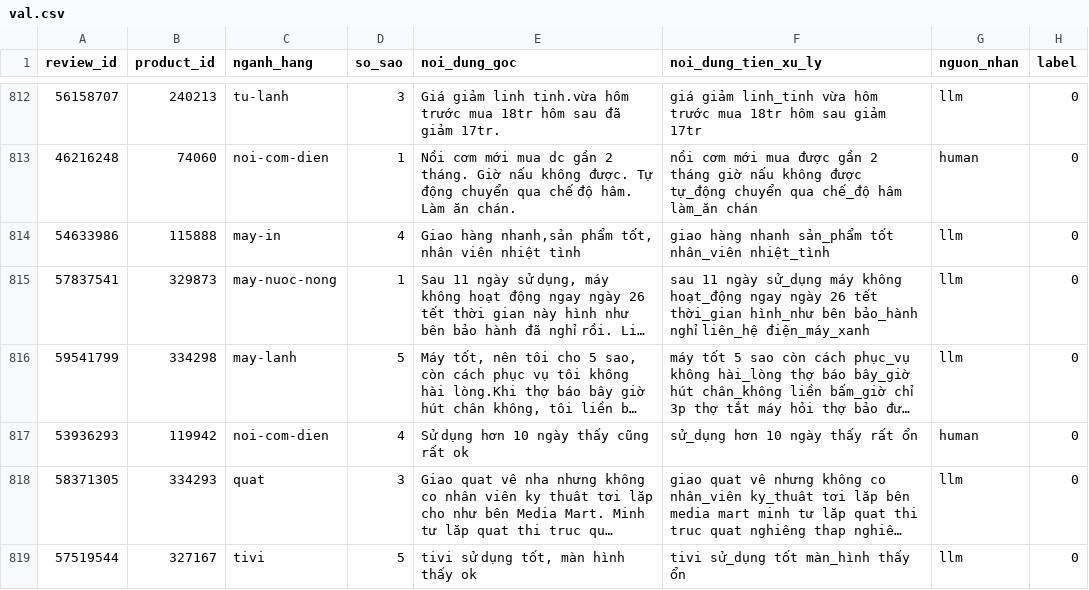
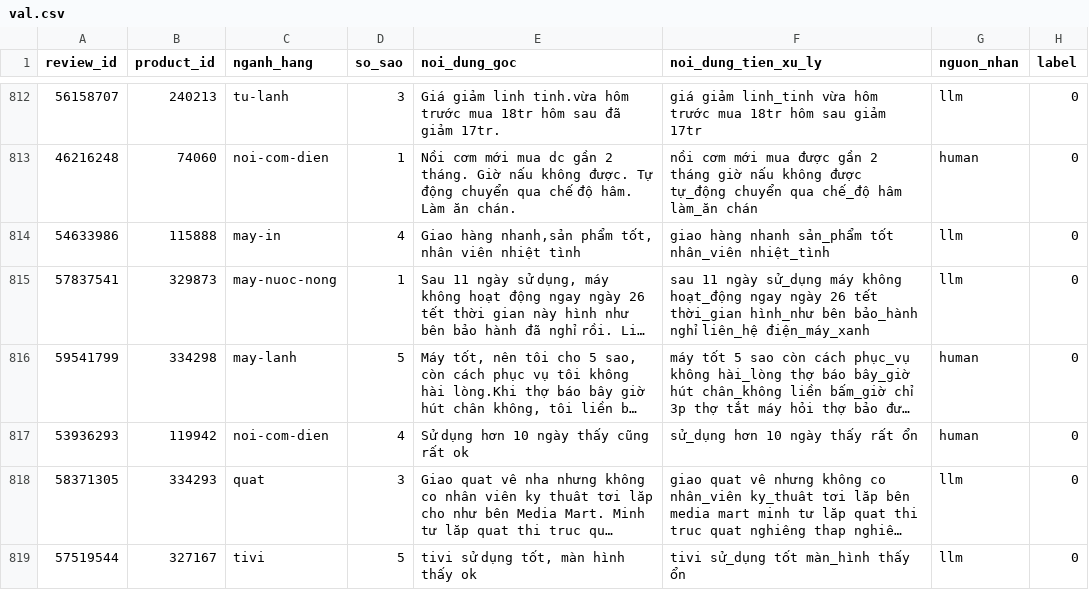
Before and after one commit to KTD1108/BTL_NLP_DMX_ToxicClassification, a CSV file: data/val.csv, drawn as a sheet; only a part is shown, gaps mark what is left out; long unchanged cells end in …; the diff names each change by its address in the sheet, - before the commit and + after, or states it on an @@ line.

```diff
--- a/data/val.csv
+++ b/data/val.csv
-G816 (nguon_nhan): llm
+G816 (nguon_nhan): human
```
Also changed, not shown: 1 other file.
